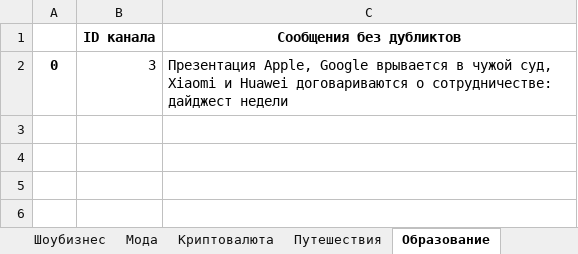
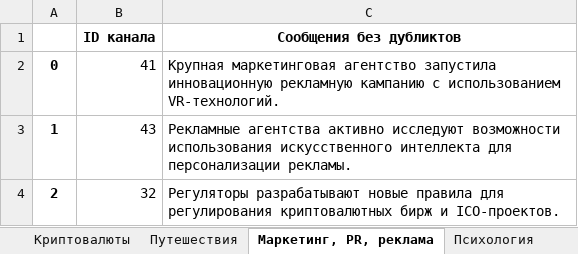
Before and after one commit to vvlrff/news_ai, an Excel workbook: NLP_FORCE/NaturaLP_ANSWER.xlsx, sheet Маркетинг, PR, реклама, drawn as a sheet; values as stored, in another font and other column widths than the file's, no borders; the diff names each change by its address in the sheet, - before the commit and + after, or states it on an @@ line.

```diff
--- a/NLP_FORCE/NaturaLP_ANSWER.xlsx (sheet Маркетинг, PR, реклама)
+++ b/NLP_FORCE/NaturaLP_ANSWER.xlsx (sheet Маркетинг, PR, реклама)
-sheet tab: Криптовалюта
+sheet tab: Криптовалюты
-sheet tab: Образование
+sheet tab: Маркетинг, PR, реклама
-B2 (ID канала): 3
+B2 (ID канала): 41
-C2 (Сообщения без дубликтов): Презентация Apple, Google врывается в чужой суд, Xiaomi и Huawei договариваются о сотрудничестве: дайджест недели
+C2 (Сообщения без дубликтов): Крупная маркетинговая агентство запустила инновационную рекламную кампанию с использованием VR-технологий.
+row 3: 1 | 43 | Рекламные агентства активно исследуют возможности использования искусственного интеллекта для персонализации рекламы.
+row 4: 2 | 32 | Регуляторы разрабатывают новые правила для регулирования криптовалютных бирж и ICO-проектов.
```
Also changed, not shown: sheet Статистика, sheet Экономика, sheet Путешествия, sheet Спорт, sheet Дизайн, sheet Технологии, 4 more sheets, other sheet tabs, charts or pictures, NLP_FORCE/test_data.xlsx, 7 other files.
